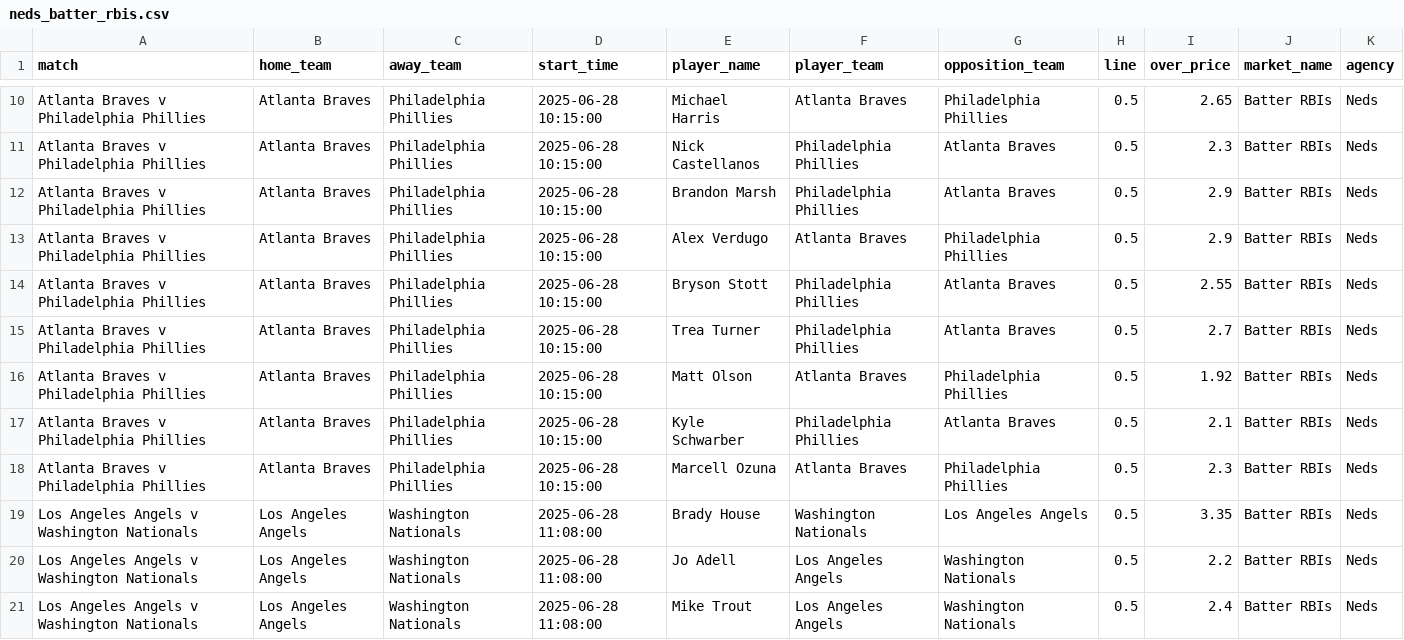
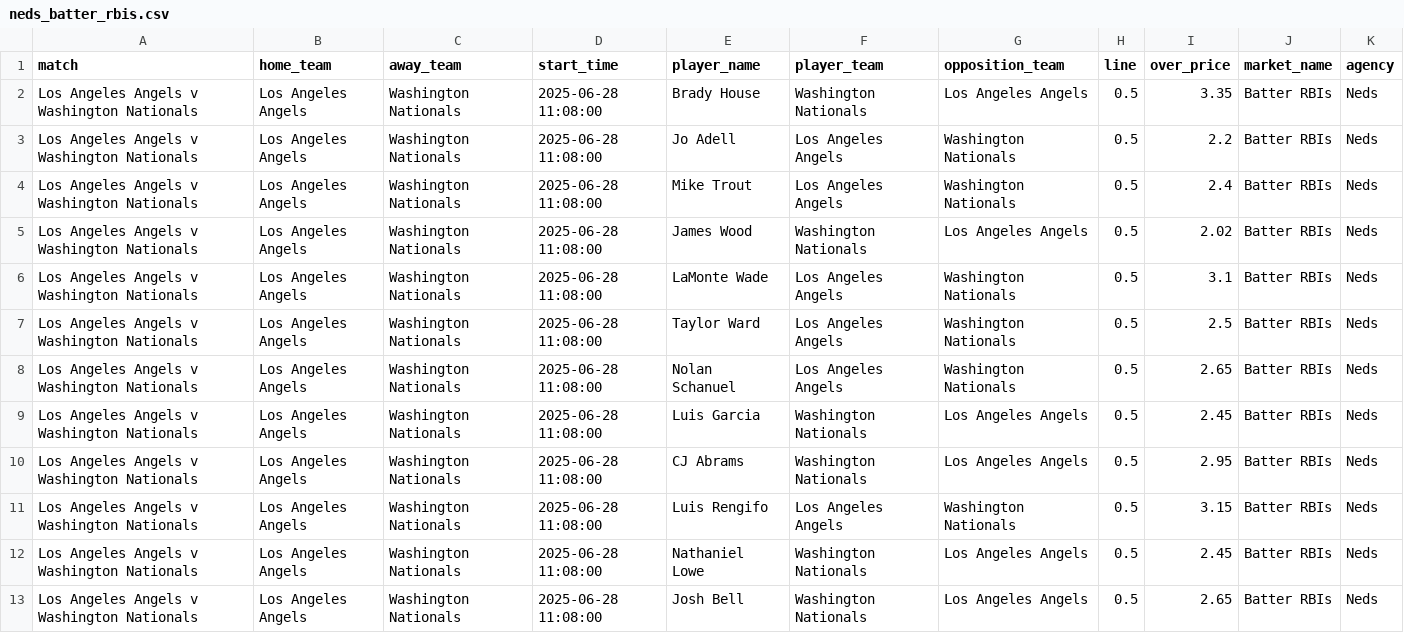
Before and after one commit to jamesbrown1417/MLB, a CSV file: Data/scraped_odds/neds_batter_rbis.csv, drawn as a sheet; only a part is shown, gaps mark what is left out; the shorter side is filled out with more unchanged rows; the diff covers the shown part only; the diff names each change by its address in the sheet, - before the commit and + after, or states it on an @@ line.

```diff
--- a/Data/scraped_odds/neds_batter_rbis.csv
+++ b/Data/scraped_odds/neds_batter_rbis.csv
-row 10: Atlanta Braves v Philadelphia Phillies | Atlanta Braves | Philadelphia Phillies | 2025-06-28 10:15:00 | Michael Harris | Atlanta Braves | Philadelphia Phillies | 0.5 | 2.65 | Batter RBIs | Neds
-row 11: Atlanta Braves v Philadelphia Phillies | Atlanta Braves | Philadelphia Phillies | 2025-06-28 10:15:00 | Nick Castellanos | Philadelphia Phillies | Atlanta Braves | 0.5 | 2.3 | Batter RBIs | Neds
-row 12: Atlanta Braves v Philadelphia Phillies | Atlanta Braves | Philadelphia Phillies | 2025-06-28 10:15:00 | Brandon Marsh | Philadelphia Phillies | Atlanta Braves | 0.5 | 2.9 | Batter RBIs | Neds
-row 13: Atlanta Braves v Philadelphia Phillies | Atlanta Braves | Philadelphia Phillies | 2025-06-28 10:15:00 | Alex Verdugo | Atlanta Braves | Philadelphia Phillies | 0.5 | 2.9 | Batter RBIs | Neds
-row 14: Atlanta Braves v Philadelphia Phillies | Atlanta Braves | Philadelphia Phillies | 2025-06-28 10:15:00 | Bryson Stott | Philadelphia Phillies | Atlanta Braves | 0.5 | 2.55 | Batter RBIs | Neds
-row 15: Atlanta Braves v Philadelphia Phillies | Atlanta Braves | Philadelphia Phillies | 2025-06-28 10:15:00 | Trea Turner | Philadelphia Phillies | Atlanta Braves | 0.5 | 2.7 | Batter RBIs | Neds
-row 16: Atlanta Braves v Philadelphia Phillies | Atlanta Braves | Philadelphia Phillies | 2025-06-28 10:15:00 | Matt Olson | Atlanta Braves | Philadelphia Phillies | 0.5 | 1.92 | Batter RBIs | Neds
-row 17: Atlanta Braves v Philadelphia Phillies | Atlanta Braves | Philadelphia Phillies | 2025-06-28 10:15:00 | Kyle Schwarber | Philadelphia Phillies | Atlanta Braves | 0.5 | 2.1 | Batter RBIs | Neds
-row 18: Atlanta Braves v Philadelphia Phillies | Atlanta Braves | Philadelphia Phillies | 2025-06-28 10:15:00 | Marcell Ozuna | Atlanta Braves | Philadelphia Phillies | 0.5 | 2.3 | Batter RBIs | Neds
```
Also changed, not shown: 8 removed rows elsewhere in this file, Data/scraped_odds/neds_batter_home_runs.csv, Data/scraped_odds/neds_batter_stolen_bases.csv, 46 other files.
